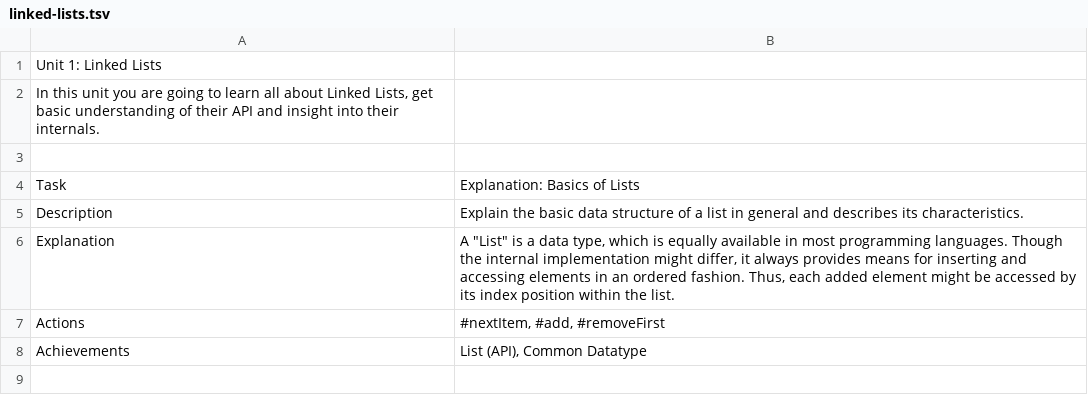
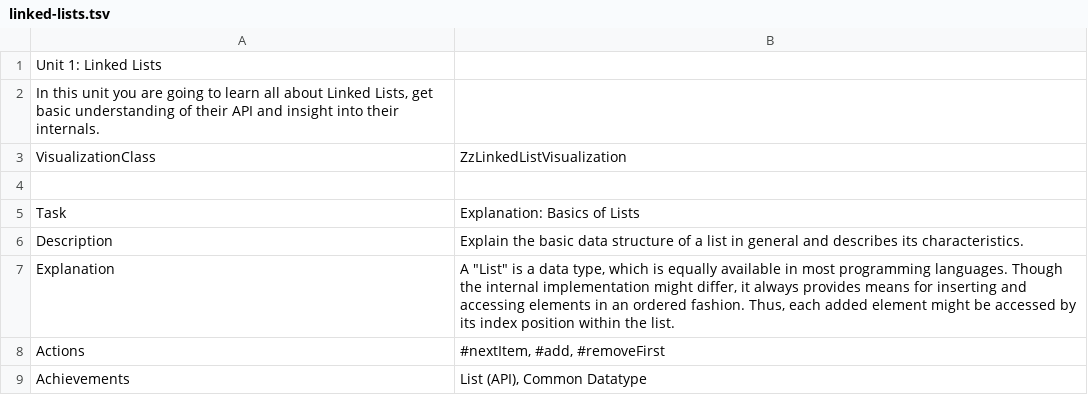
Before and after one commit to leoschweizer/LizViz, a TSV file: dependencies/units/linked-lists.tsv, drawn as a sheet; only a part is shown; the shorter side is filled out with more unchanged rows; the diff names each change by its address in the sheet, - before the commit and + after, or states it on an @@ line.

```diff
--- a/dependencies/units/linked-lists.tsv
+++ b/dependencies/units/linked-lists.tsv
+row 3: VisualizationClass | ZzLinkedListVisualization
```
Also changed, not shown: dependencies/units/stack.tsv.
